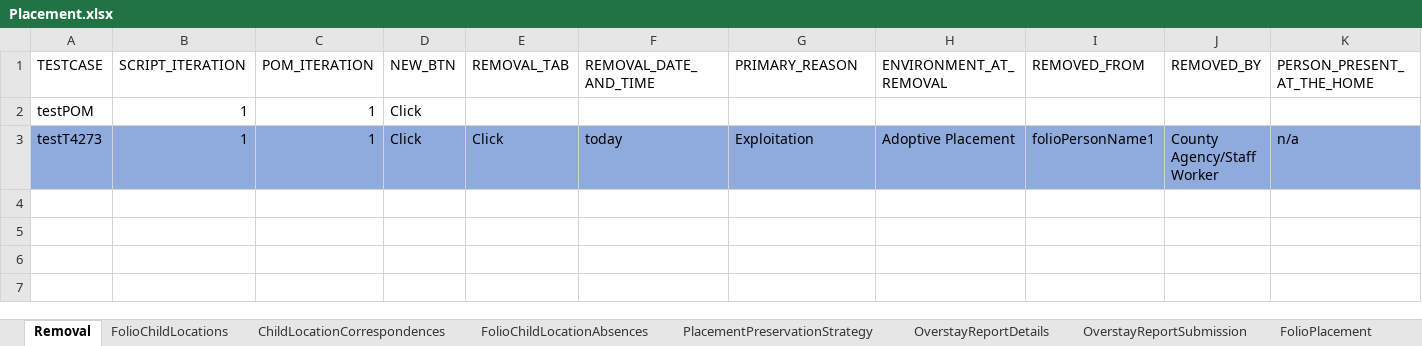
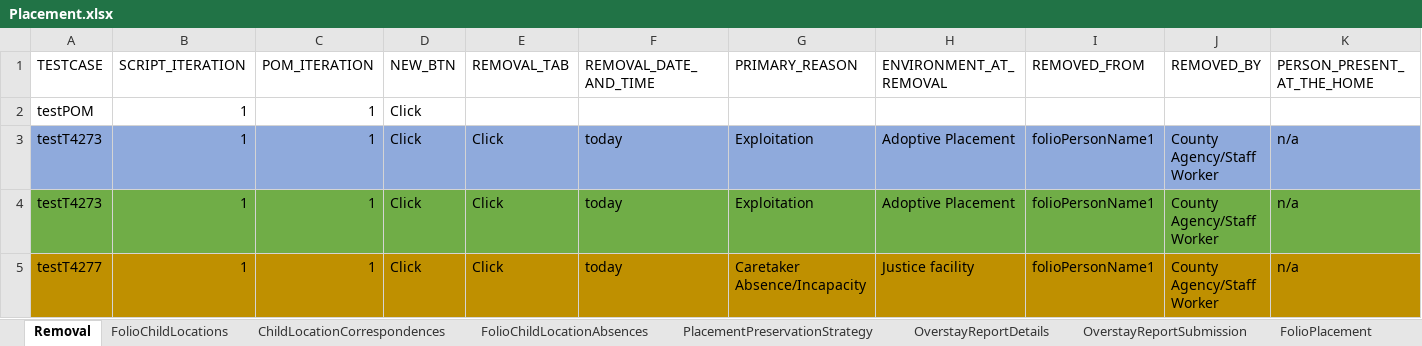
Before and after one commit to priya-singh4/POMExcelData, an Excel workbook: Placement.xlsx, sheet Removal, drawn as a sheet; only a part is shown; values as stored, in another font and other column widths than the file's, no borders; rows hold the shown columns only; the diff names each change by its address in the sheet, - before the commit and + after, or states it on an @@ line.

```diff
--- a/Placement.xlsx (sheet Removal)
+++ b/Placement.xlsx (sheet Removal)
+row 4: testT4273 | 1 | 1 | Click | Click | today | Exploitation | Adoptive Placement | folioPersonName1 | County Agency/Staff Worker | n/a
+row 5: testT4277 | 1 | 1 | Click | Click | today | Caretaker Absence/Incapacity | Justice facility | folioPersonName1 | County Agency/Staff Worker | n/a
```
Also changed, not shown: sheet FolioChildLocations, sheet ProviderOptions, sheet FolioChildLocationAbsences, sheet ProviderSearch, sheet PlacementPreservationStrategy, other sheet tabs, Folio.xlsx, TestDataMappingSheet.xlsx.
